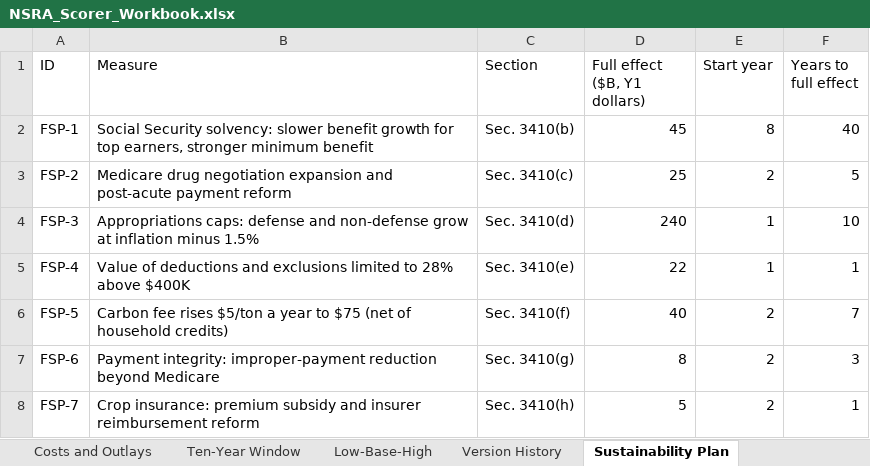
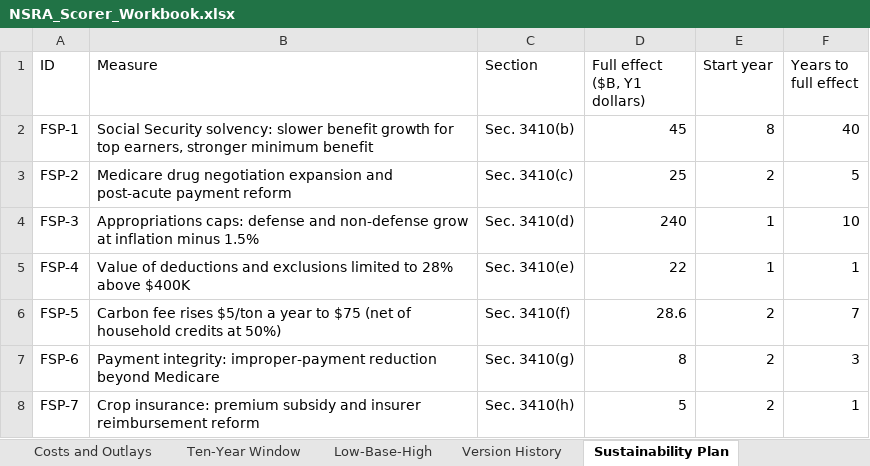
Before and after one commit to americanvault/theamericandeal, an Excel workbook: data/NSRA_Scorer_Workbook.xlsx, sheet Sustainability Plan, drawn as a sheet; values as stored, in another font and other column widths than the file's, no borders; the diff names each change by its address in the sheet, - before the commit and + after, or states it on an @@ line.

```diff
--- a/data/NSRA_Scorer_Workbook.xlsx (sheet Sustainability Plan)
+++ b/data/NSRA_Scorer_Workbook.xlsx (sheet Sustainability Plan)
-B6 (Measure): …of household credits)
+B6 (Measure): …of household credits at 50%)
-D6 (Full effect ($B, Y1 dollars)): 40
+D6 (Full effect ($B, Y1 dollars)): 28.6
```
Also changed, not shown: sheet Revenue Streams, sheet Costs and Outlays, sheet Ten-Year Window, sheet Version History, sheet Low-Base-High, sheet Assumptions.
